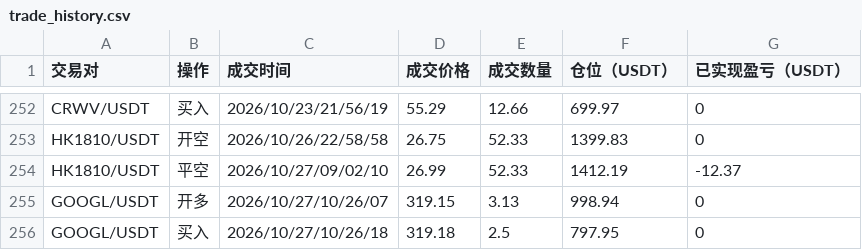
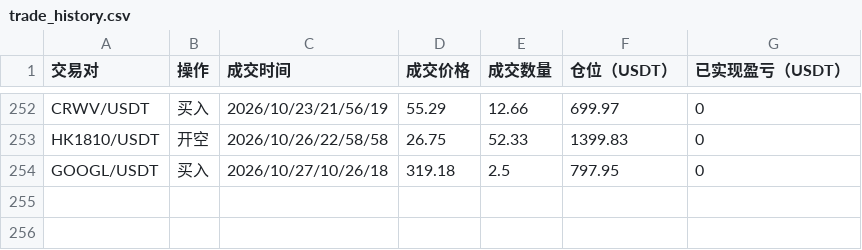
Before and after one commit to burceasn/asset-dashboard, a CSV file: trade_history.csv, drawn as a sheet; only a part is shown, gaps mark what is left out; the diff names each change by its address in the sheet, - before the commit and + after, or states it on an @@ line.

```diff
--- a/trade_history.csv
+++ b/trade_history.csv
-row 254: HK1810/USDT | 平空 | 2026/10/27/09/02/10 | 26.99 | 52.33 | 1412.19 | -12.37
-row 255: GOOGL/USDT | 开多 | 2026/10/27/10/26/07 | 319.15 | 3.13 | 998.94 | 0
```
Also changed, not shown: 1 other file.
